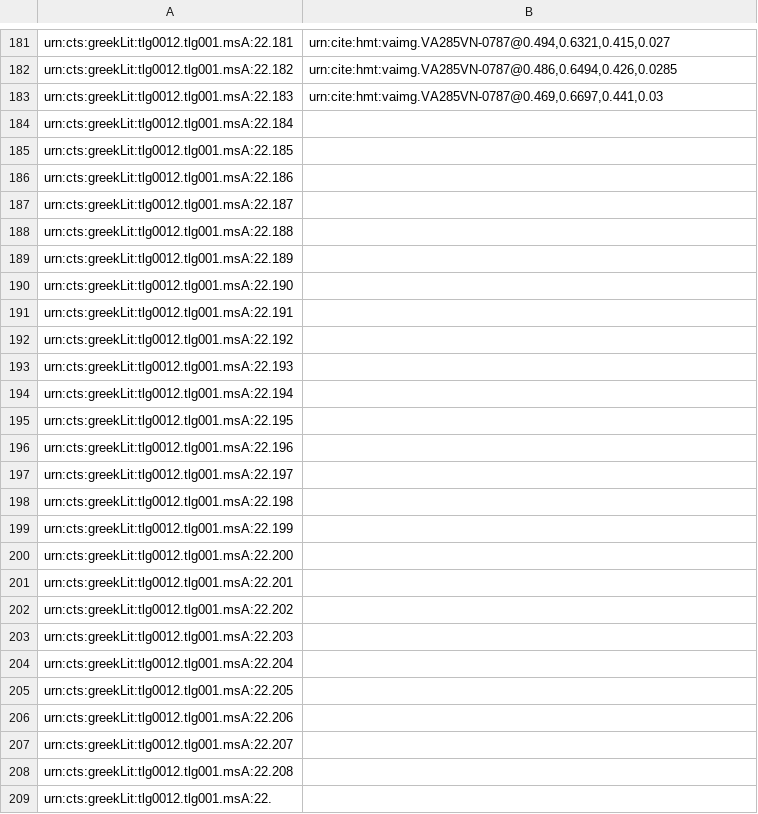
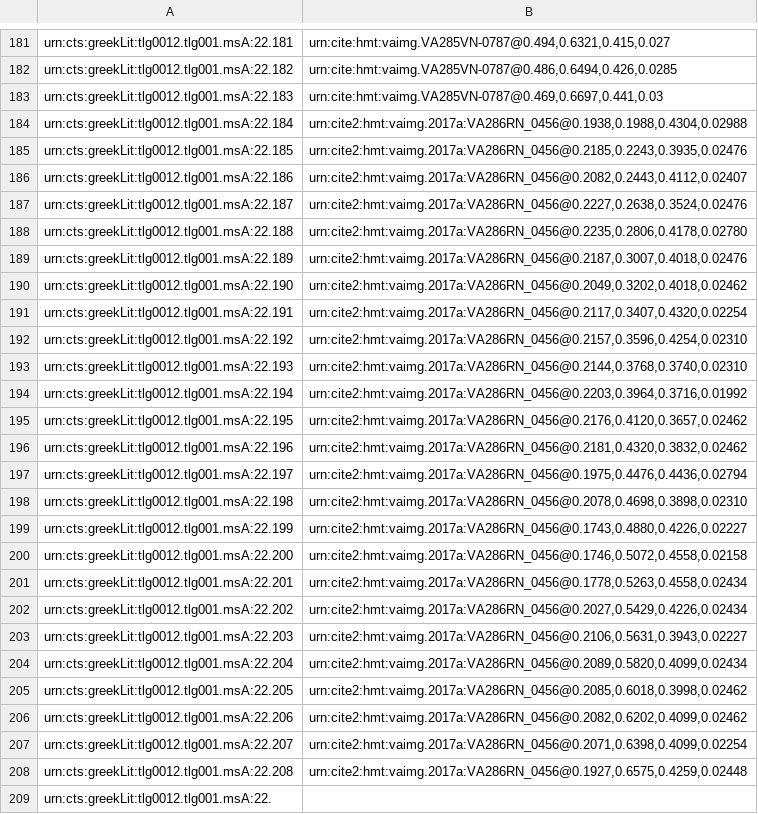
Before and after one commit to hmteditors/closed-hmt-22, a CSV file: indices/venA22-textToImage-Iliad.csv, drawn as a sheet; only a part is shown, gaps mark what is left out.

Commit message:
286r

```diff
--- a/indices/venA22-textToImage-Iliad.csv
+++ b/indices/venA22-textToImage-Iliad.csv
@@ -183,27 +183,27 @@ urn:cts:greekLit:tlg0012.tlg001.msA:22.182,"urn:cite:hmt:vaimg.VA285VN-0787@0.48
 urn:cts:greekLit:tlg0012.tlg001.msA:22.183,"urn:cite:hmt:vaimg.VA285VN-0787@0.469,0.6697,0.441,0.03"
-urn:cts:greekLit:tlg0012.tlg001.msA:22.184,""
-urn:cts:greekLit:tlg0012.tlg001.msA:22.185,""
-urn:cts:greekLit:tlg0012.tlg001.msA:22.186,""
-urn:cts:greekLit:tlg0012.tlg001.msA:22.187,""
-urn:cts:greekLit:tlg0012.tlg001.msA:22.188,""
-urn:cts:greekLit:tlg0012.tlg001.msA:22.189,""
-urn:cts:greekLit:tlg0012.tlg001.msA:22.190,""
-urn:cts:greekLit:tlg0012.tlg001.msA:22.191,""
-urn:cts:greekLit:tlg0012.tlg001.msA:22.192,""
-urn:cts:greekLit:tlg0012.tlg001.msA:22.193,""
-urn:cts:greekLit:tlg0012.tlg001.msA:22.194,""
-urn:cts:greekLit:tlg0012.tlg001.msA:22.195,""
-urn:cts:greekLit:tlg0012.tlg001.msA:22.196,""
-urn:cts:greekLit:tlg0012.tlg001.msA:22.197,""
-urn:cts:greekLit:tlg0012.tlg001.msA:22.198,""
-urn:cts:greekLit:tlg0012.tlg001.msA:22.199,""
-urn:cts:greekLit:tlg0012.tlg001.msA:22.200,""
-urn:cts:greekLit:tlg0012.tlg001.msA:22.201,""
-urn:cts:greekLit:tlg0012.tlg001.msA:22.202,""
-urn:cts:greekLit:tlg0012.tlg001.msA:22.203,""
-urn:cts:greekLit:tlg0012.tlg001.msA:22.204,""
-urn:cts:greekLit:tlg0012.tlg001.msA:22.205,""
-urn:cts:greekLit:tlg0012.tlg001.msA:22.206,""
-urn:cts:greekLit:tlg0012.tlg001.msA:22.207,""
-urn:cts:greekLit:tlg0012.tlg001.msA:22.208,""
+urn:cts:greekLit:tlg0012.tlg001.msA:22.184,"urn:cite2:hmt:vaimg.2017a:VA286RN_0456@0.1938,0.1988,0.4304,0.02988"
+urn:cts:greekLit:tlg0012.tlg001.msA:22.185,"urn:cite2:hmt:vaimg.2017a:VA286RN_0456@0.2185,0.2243,0.3935,0.02476"
+urn:cts:greekLit:tlg0012.tlg001.msA:22.186,"urn:cite2:hmt:vaimg.2017a:VA286RN_0456@0.2082,0.2443,0.4112,0.02407"
+urn:cts:greekLit:tlg0012.tlg001.msA:22.187,"urn:cite2:hmt:vaimg.2017a:VA286RN_0456@0.2227,0.2638,0.3524,0.02476"
+urn:cts:greekLit:tlg0012.tlg001.msA:22.188,"urn:cite2:hmt:vaimg.2017a:VA286RN_0456@0.2235,0.2806,0.4178,0.02780"
+urn:cts:greekLit:tlg0012.tlg001.msA:22.189,"urn:cite2:hmt:vaimg.2017a:VA286RN_0456@0.2187,0.3007,0.4018,0.02476"
+urn:cts:greekLit:tlg0012.tlg001.msA:22.190,"urn:cite2:hmt:vaimg.2017a:VA286RN_0456@0.2049,0.3202,0.4018,0.02462"
+urn:cts:greekLit:tlg0012.tlg001.msA:22.191,"urn:cite2:hmt:vaimg.2017a:VA286RN_0456@0.2117,0.3407,0.4320,0.02254"
+urn:cts:greekLit:tlg0012.tlg001.msA:22.192,"urn:cite2:hmt:vaimg.2017a:VA286RN_0456@0.2157,0.3596,0.4254,0.02310"
+urn:cts:greekLit:tlg0012.tlg001.msA:22.193,"urn:cite2:hmt:vaimg.2017a:VA286RN_0456@0.2144,0.3768,0.3740,0.02310"
+urn:cts:greekLit:tlg0012.tlg001.msA:22.194,"urn:cite2:hmt:vaimg.2017a:VA286RN_0456@0.2203,0.3964,0.3716,0.01992"
+urn:cts:greekLit:tlg0012.tlg001.msA:22.195,"urn:cite2:hmt:vaimg.2017a:VA286RN_0456@0.2176,0.4120,0.3657,0.02462"
+urn:cts:greekLit:tlg0012.tlg001.msA:22.196,"urn:cite2:hmt:vaimg.2017a:VA286RN_0456@0.2181,0.4320,0.3832,0.02462"
+urn:cts:greekLit:tlg0012.tlg001.msA:22.197,"urn:cite2:hmt:vaimg.2017a:VA286RN_0456@0.1975,0.4476,0.4436,0.02794"
+urn:cts:greekLit:tlg0012.tlg001.msA:22.198,"urn:cite2:hmt:vaimg.2017a:VA286RN_0456@0.2078,0.4698,0.3898,0.02310"
+urn:cts:greekLit:tlg0012.tlg001.msA:22.199,"urn:cite2:hmt:vaimg.2017a:VA286RN_0456@0.1743,0.4880,0.4226,0.02227"
+urn:cts:greekLit:tlg0012.tlg001.msA:22.200,"urn:cite2:hmt:vaimg.2017a:VA286RN_0456@0.1746,0.5072,0.4558,0.02158"
+urn:cts:greekLit:tlg0012.tlg001.msA:22.201,"urn:cite2:hmt:vaimg.2017a:VA286RN_0456@0.1778,0.5263,0.4558,0.02434"
+urn:cts:greekLit:tlg0012.tlg001.msA:22.202,"urn:cite2:hmt:vaimg.2017a:VA286RN_0456@0.2027,0.5429,0.4226,0.02434"
+urn:cts:greekLit:tlg0012.tlg001.msA:22.203,"urn:cite2:hmt:vaimg.2017a:VA286RN_0456@0.2106,0.5631,0.3943,0.02227"
+urn:cts:greekLit:tlg0012.tlg001.msA:22.204,"urn:cite2:hmt:vaimg.2017a:VA286RN_0456@0.2089,0.5820,0.4099,0.02434"
+urn:cts:greekLit:tlg0012.tlg001.msA:22.205,"urn:cite2:hmt:vaimg.2017a:VA286RN_0456@0.2085,0.6018,0.3998,0.02462"
+urn:cts:greekLit:tlg0012.tlg001.msA:22.206,"urn:cite2:hmt:vaimg.2017a:VA286RN_0456@0.2082,0.6202,0.4099,0.02462"
+urn:cts:greekLit:tlg0012.tlg001.msA:22.207,"urn:cite2:hmt:vaimg.2017a:VA286RN_0456@0.2071,0.6398,0.4099,0.02254"
+urn:cts:greekLit:tlg0012.tlg001.msA:22.208,"urn:cite2:hmt:vaimg.2017a:VA286RN_0456@0.1927,0.6575,0.4259,0.02448"
 urn:cts:greekLit:tlg0012.tlg001.msA:22.,""
```
